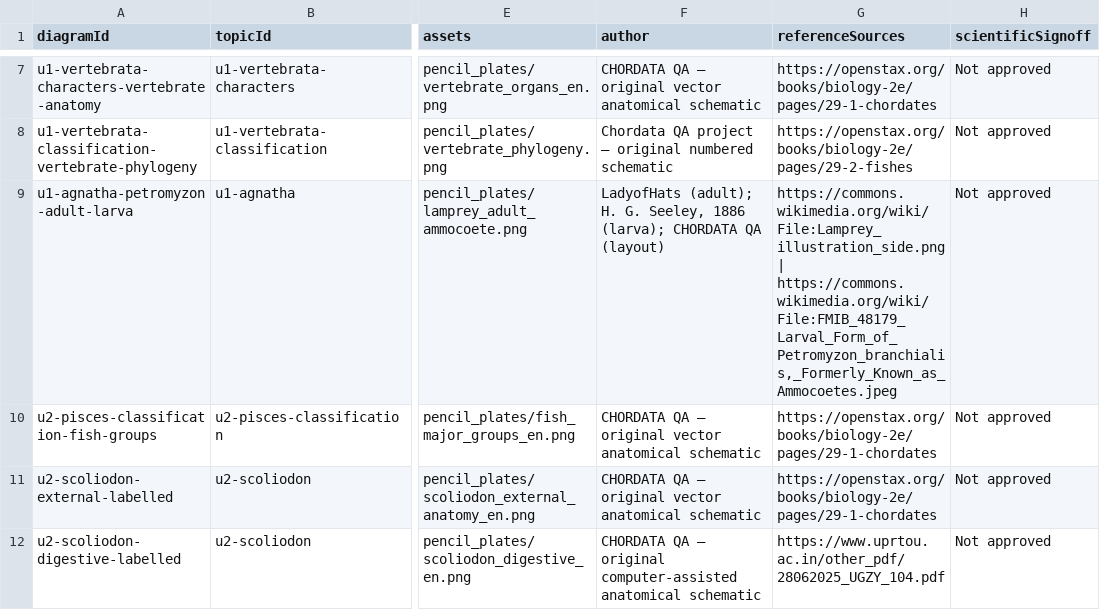
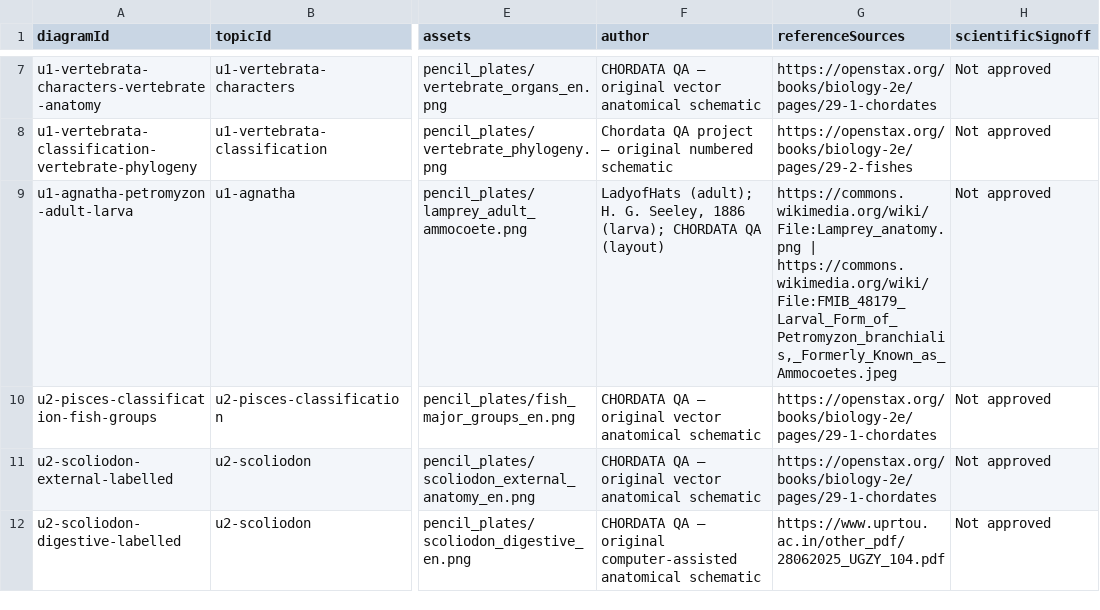
Before and after one commit to rameshgascngl-create/Chordata, a TSV file: docs/figure-coverage.tsv, drawn as a sheet; only a part is shown, gaps mark what is left out; the diff names each change by its address in the sheet, - before the commit and + after, or states it on an @@ line.

```diff
--- a/docs/figure-coverage.tsv
+++ b/docs/figure-coverage.tsv
-G9 (referenceSources): https://commons.wikimedia.org/wiki/File:Lamprey_illustration_side.png | https://commons.wikimedia.org/wiki/File:FMIB_48179_Larval_Form_of_Petromyzon_branchialis,_Formerly_Known_as_Ammocoetes.jpeg
+G9 (referenceSources): https://commons.wikimedia.org/wiki/File:Lamprey_anatomy.png | https://commons.wikimedia.org/wiki/File:FMIB_48179_Larval_Form_of_Petromyzon_branchialis,_Formerly_Known_as_Ammocoetes.jpeg
```
Also changed, not shown: docs/FIGURE_REVIEW_REGISTER_64.csv, 3 other files.
